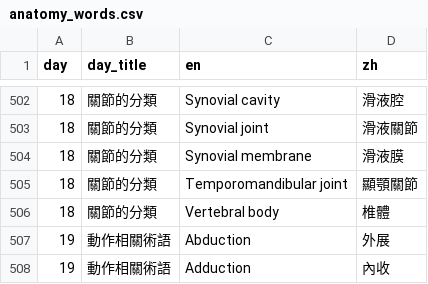
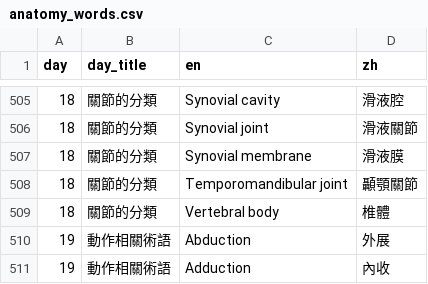
Before and after one commit to www91temp-tech/www91temp-tech.github.io, a CSV file: Anatomy_words/anatomy_words.csv, drawn as a sheet; only a part is shown, gaps mark what is left out; the diff covers the shown part only.

```diff
--- a/Anatomy_words/anatomy_words.csv
+++ b/Anatomy_words/anatomy_words.csv
@@ -504,3 +507,3 @@ day,day_title,en,zh
 18,關節的分類,Synovial membrane,滑液膜
-18,關節的分類,Temporomandibular joint,顯顎關節
+18,關節的分類,Temporomandibular joint,顳顎關節
 18,關節的分類,Vertebral body,椎體
```
Also changed, not shown: 4 added rows and 31 edited cells elsewhere in this file.
